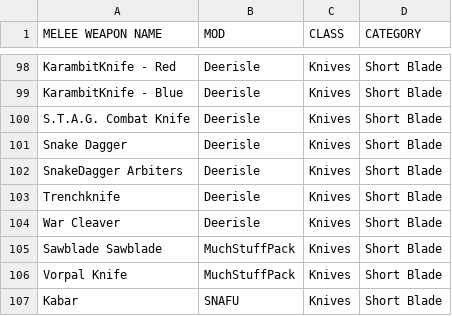
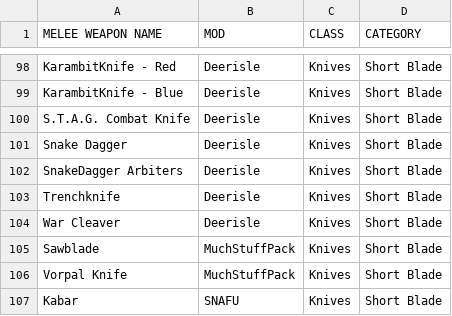
Before and after one commit to AlphaEye420/ApocalypseIsle, a CSV file: MELEE_WEAPONS.csv, drawn as a sheet; only a part is shown, gaps mark what is left out.

Commit message:
Apocalypse Isle Wiki

```diff
--- a/MELEE_WEAPONS.csv
+++ b/MELEE_WEAPONS.csv
@@ -104,3 +104,3 @@ Trenchknife,Deerisle,Knives,Short Blade
 War Cleaver,Deerisle,Knives,Short Blade
-Sawblade Sawblade,MuchStuffPack,Knives,Short Blade
+Sawblade,MuchStuffPack,Knives,Short Blade
 Vorpal Knife,MuchStuffPack,Knives,Short Blade
```
